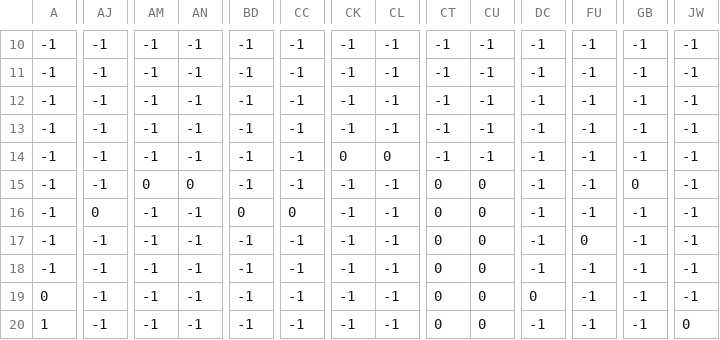
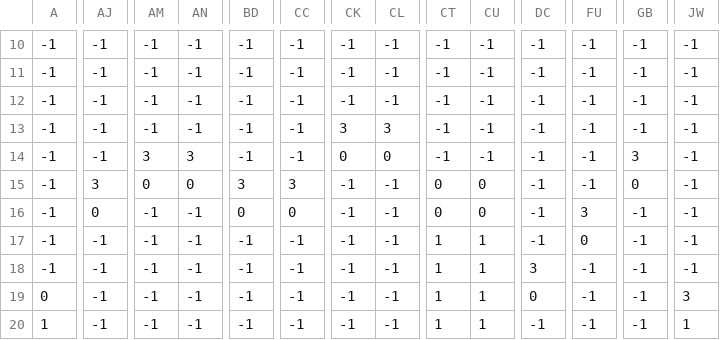
Before and after one commit to mikantmt/Group_3-4, a CSV file: Data/Map_csv/Map2.csv, drawn as a sheet; only a part is shown, gaps mark what is left out; the diff covers the shown part only; the diff names each change by its address in the sheet, - before the commit and + after, or states it on an @@ line.

Commit message:
にんじんついか

```diff
--- a/Data/Map_csv/Map2.csv
+++ b/Data/Map_csv/Map2.csv
-CK13: -1
+CK13: 3
-CL13: -1
+CL13: 3
-AM14: -1
+AM14: 3
-AN14: -1
+AN14: 3
-GB14: -1
+GB14: 3
-AJ15: -1
+AJ15: 3
-BD15: -1
+BD15: 3
-CC15: -1
+CC15: 3
-FU16: -1
+FU16: 3
-CT17:CT20: 0
+CT17:CT20: 1
-CU17:CU20: 0
+CU17:CU20: 1
-DC18: -1
+DC18: 3
-JW19: -1
+JW19: 3
-JW20: 0
+JW20: 1
```
Also changed, not shown: 52 edited cells elsewhere in this file.
